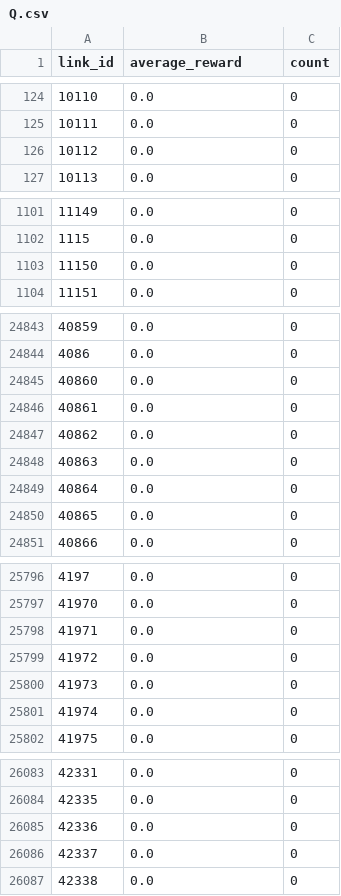
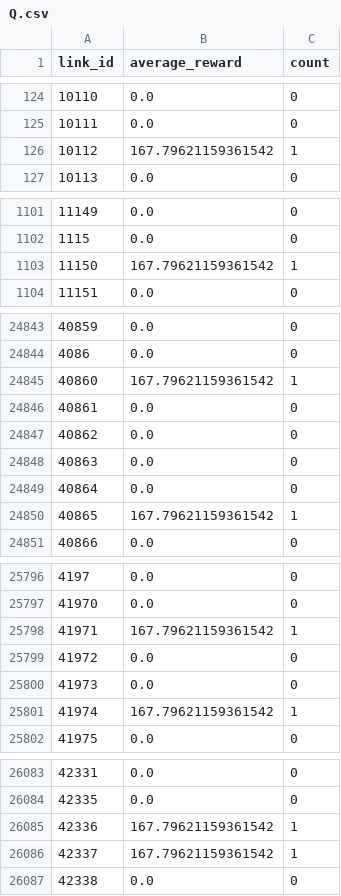
Before and after one commit to Isaacwilliam4/EvMatsim, a CSV file: contribs/ev/scenarios/utahev/Q.csv, drawn as a sheet; only a part is shown, gaps mark what is left out; the diff covers the shown part only.

```diff
--- a/contribs/ev/scenarios/utahev/Q.csv
+++ b/contribs/ev/scenarios/utahev/Q.csv
@@ -125,3 +125,3 @@ link_id,average_reward,count
 10111,0.0,0
-10112,0.0,0
+10112,167.79621159361542,1
 10113,0.0,0
@@ -1102,3 +1102,3 @@ link_id,average_reward,count
 1115,0.0,0
-11150,0.0,0
+11150,167.79621159361542,1
 11151,0.0,0
@@ -24844,3 +24844,3 @@ link_id,average_reward,count
 4086,0.0,0
-40860,0.0,0
+40860,167.79621159361542,1
 40861,0.0,0
@@ -24849,3 +24849,3 @@ link_id,average_reward,count
 40864,0.0,0
-40865,0.0,0
+40865,167.79621159361542,1
 40866,0.0,0
@@ -25797,6 +25797,6 @@ link_id,average_reward,count
 41970,0.0,0
-41971,0.0,0
+41971,167.79621159361542,1
 41972,0.0,0
 41973,0.0,0
-41974,0.0,0
+41974,167.79621159361542,1
 41975,0.0,0
@@ -26084,4 +26084,4 @@ link_id,average_reward,count
 42335,0.0,0
-42336,0.0,0
-42337,0.0,0
+42336,167.79621159361542,1
+42337,167.79621159361542,1
 42338,0.0,0
```
Also changed, not shown: 184 edited cells elsewhere in this file, 6 other files.
